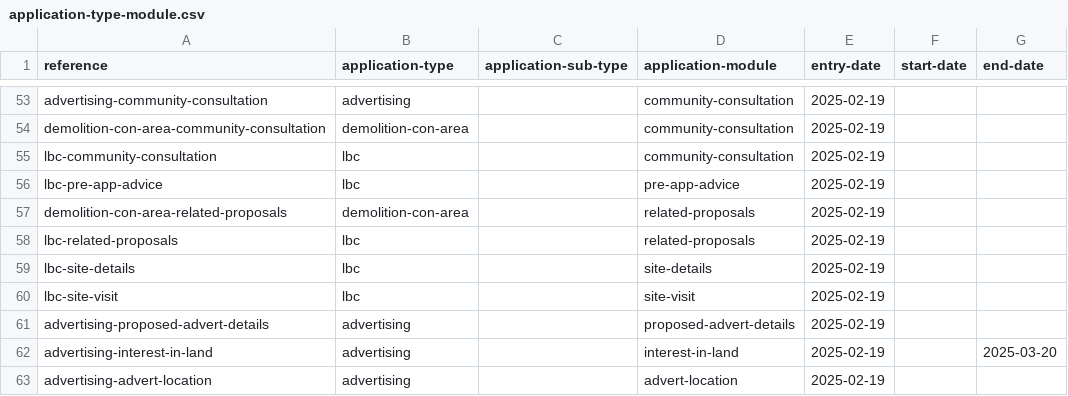
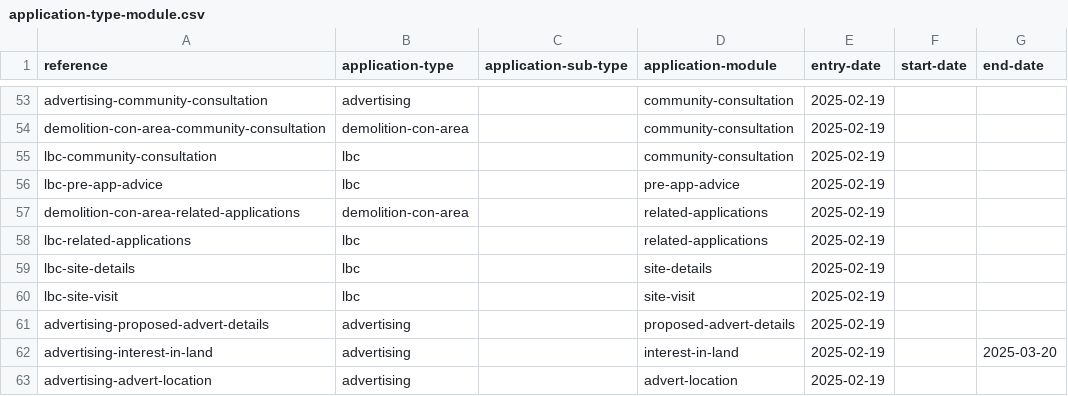
Before and after one commit to digital-land/planning-application-data-specification, a CSV file: data/application-type-module.csv, drawn as a sheet; only a part is shown, gaps mark what is left out.

Commit message:
spec: consolidate related-proposals and related-applications into single related-applications approach

```diff
--- a/data/application-type-module.csv
+++ b/data/application-type-module.csv
@@ -56,4 +56,4 @@ lbc-community-consultation,lbc,,community-consultation,2025-02-19,,
 lbc-pre-app-advice,lbc,,pre-app-advice,2025-02-19,,
-demolition-con-area-related-proposals,demolition-con-area,,related-proposals,2025-02-19,,
-lbc-related-proposals,lbc,,related-proposals,2025-02-19,,
+demolition-con-area-related-applications,demolition-con-area,,related-applications,2025-02-19,,
+lbc-related-applications,lbc,,related-applications,2025-02-19,,
 lbc-site-details,lbc,,site-details,2025-02-19,,
```
Also changed, not shown: data/planning-application-module.csv, 15 other files.
